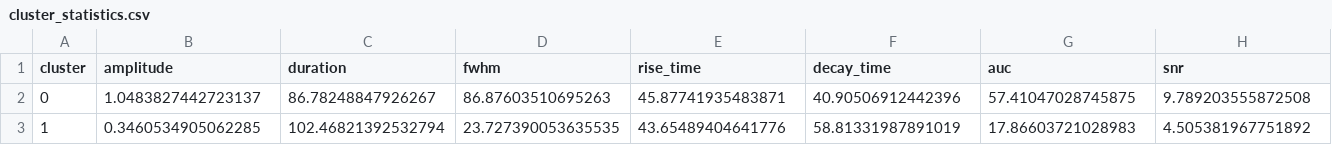
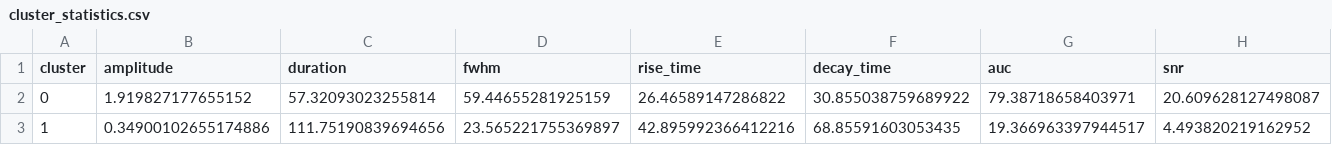
Before and after one commit to Nanqipro/Brain_Neuroimage_Processing, a CSV file: Visualization/results/CSDS_2979_CD1/cluster_statistics.csv, drawn as a sheet; only a part is shown; the diff covers the shown part only; the diff names each change by its address in the sheet, - before the commit and + after, or states it on an @@ line.

```diff
--- a/Visualization/results/CSDS_2979_CD1/cluster_statistics.csv
+++ b/Visualization/results/CSDS_2979_CD1/cluster_statistics.csv
-B2 (amplitude): 1.0483827442723137
+B2 (amplitude): 1.919827177655152
-C2 (duration): 86.78248847926267
+C2 (duration): 57.32093023255814
-D2 (fwhm): 86.87603510695263
+D2 (fwhm): 59.44655281925159
-E2 (rise_time): 45.87741935483871
+E2 (rise_time): 26.46589147286822
-F2 (decay_time): 40.90506912442396
+F2 (decay_time): 30.855038759689922
-G2 (auc): 57.41047028745875
+G2 (auc): 79.38718658403971
-H2 (snr): 9.789203555872508
+H2 (snr): 20.609628127498087
-B3 (amplitude): 0.3460534905062285
+B3 (amplitude): 0.34900102655174886
-C3 (duration): 102.46821392532794
+C3 (duration): 111.75190839694656
-D3 (fwhm): 23.727390053635535
+D3 (fwhm): 23.565221755369897
-E3 (rise_time): 43.65489404641776
+E3 (rise_time): 42.895992366412216
-F3 (decay_time): 58.81331987891019
+F3 (decay_time): 68.85591603053435
-G3 (auc): 17.86603721028983
+G3 (auc): 19.366963397944517
-H3 (snr): 4.505381967751892
+H3 (snr): 4.493820219162952
```
Also changed, not shown: 1 removed row and 46 edited cells elsewhere in this file, Visualization/results/CSDS_2979_noCD1/cluster_statistics.csv, Visualization/results/CSDS_2979_noCD1/subpeaks_statistics.csv, 23 other files.
